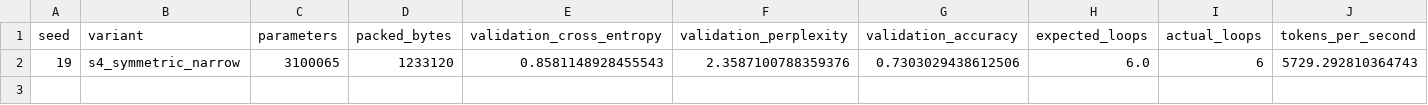
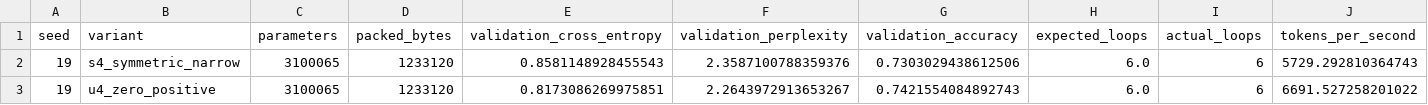
Before and after one commit to UltDstroyer/ternary-recurrent-lm, a CSV file: results/four_level_groupings_confirm.csv, drawn as a sheet; only a part is shown; rows hold the shown columns only; the diff names each change by its address in the sheet, - before the commit and + after, or states it on an @@ line.

Commit message:
Update grouping confirmation CSV through run 2

```diff
--- a/results/four_level_groupings_confirm.csv
+++ b/results/four_level_groupings_confirm.csv
+row 3: 19 | u4_zero_positive | 3100065 | 1233120 | 0.8173086269975851 | 2.2643972913653267 | 0.7421554084892743 | 6.0 | 6 | 6691.527258201022
```
